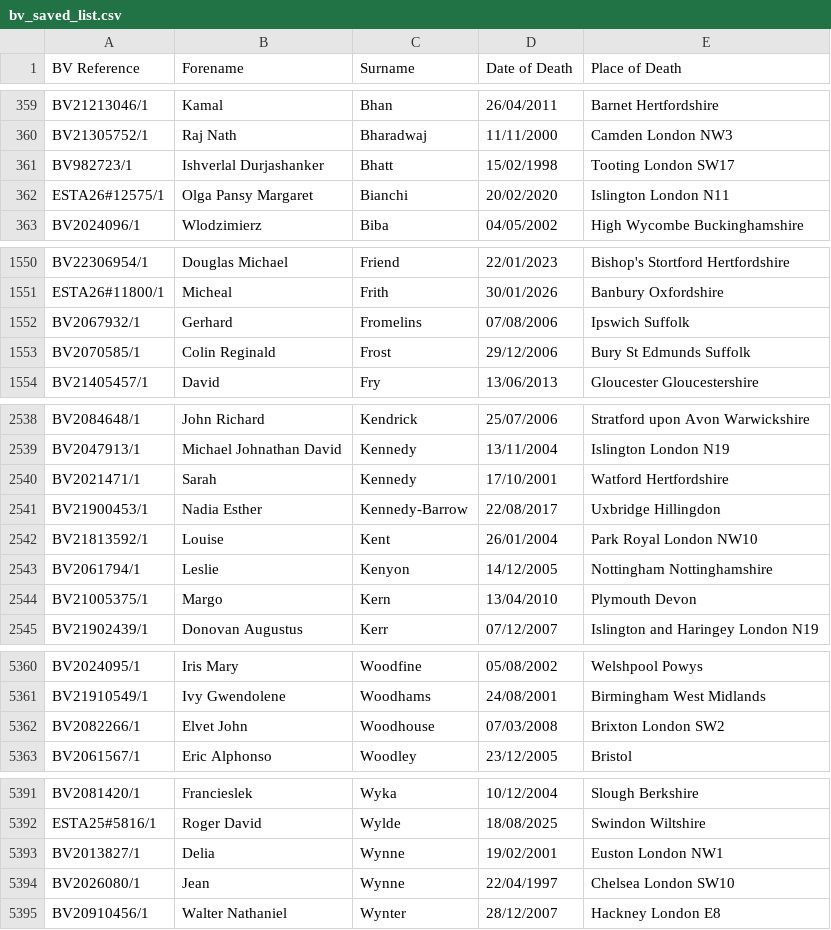
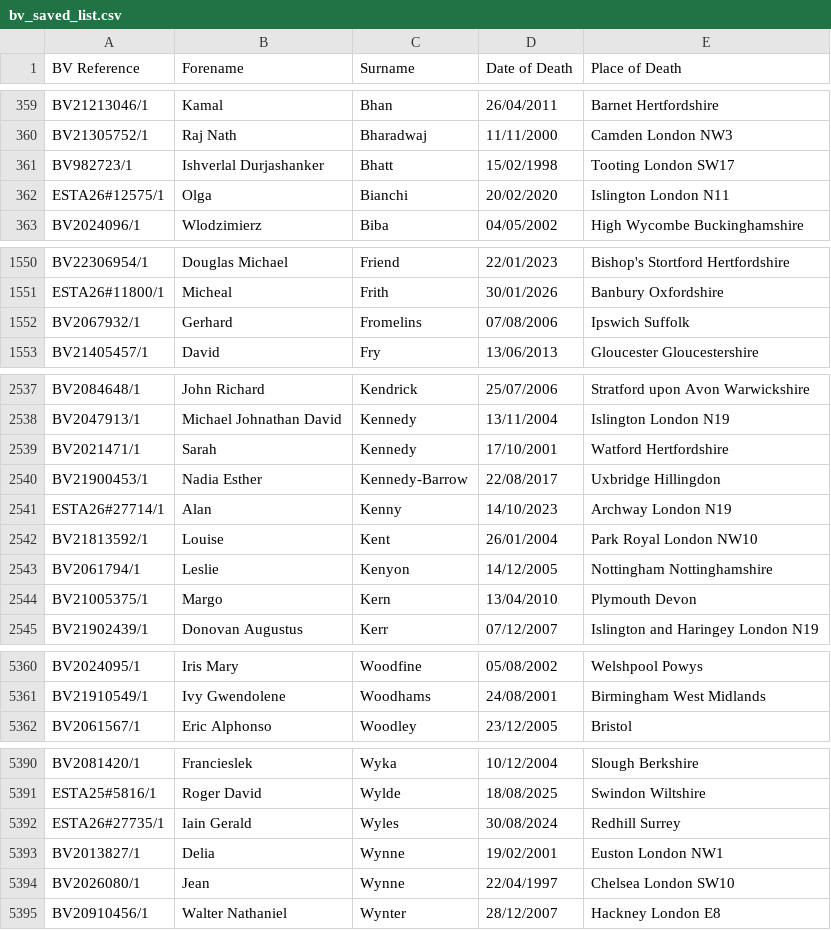
Before and after one commit to FWLPython/bv-moniter, a CSV file: bv_saved_list.csv, drawn as a sheet; only a part is shown, gaps mark what is left out.

Commit message:
Update BV saved list [skip ci]

```diff
--- a/bv_saved_list.csv
+++ b/bv_saved_list.csv
@@ -361,3 +361,3 @@ BV21305752/1,Raj Nath,Bharadwaj,11/11/2000,Camden  London NW3
 BV982723/1,Ishverlal Durjashanker,Bhatt,15/02/1998,Tooting  London  SW17
-ESTA26#12575/1,Olga Pansy Margaret,Bianchi,20/02/2020,Islington  London N11
+ESTA26#12575/1,Olga,Bianchi,20/02/2020,Islington  London N11
 BV2024096/1,Wlodzimierz,Biba,04/05/2002,High Wycombe  Buckinghamshire
@@ -1552,3 +1552,2 @@ ESTA26#11800/1,Micheal,Frith,30/01/2026,Banbury  Oxfordshire
 BV2067932/1,Gerhard,Fromelins,07/08/2006,Ipswich  Suffolk
-BV2070585/1,Colin Reginald,Frost,29/12/2006,Bury St Edmunds  Suffolk
 BV21405457/1,David,Fry,13/06/2013,Gloucester  Gloucestershire
@@ -2541,2 +2540,3 @@ BV2021471/1,Sarah,Kennedy,17/10/2001,Watford  Hertfordshire
 BV21900453/1,Nadia Esther,Kennedy-Barrow,22/08/2017,Uxbridge  Hillingdon
+ESTA26#27714/1,Alan,Kenny,14/10/2023,Archway  London N19
 BV21813592/1,Louise,Kent,26/01/2004,Park Royal  London NW10
@@ -5361,3 +5361,2 @@ BV2024095/1,Iris Mary,Woodfine,05/08/2002,Welshpool  Powys
 BV21910549/1,Ivy Gwendolene,Woodhams,24/08/2001,Birmingham  West Midlands
-BV2082266/1,Elvet John,Woodhouse,07/03/2008,Brixton  London SW2
 BV2061567/1,Eric Alphonso,Woodley,23/12/2005,Bristol
@@ -5392,2 +5391,3 @@ BV2081420/1,Francieslek,Wyka,10/12/2004,Slough  Berkshire
 ESTA25#5816/1,Roger David,Wylde,18/08/2025,Swindon  Wiltshire
+ESTA26#27735/1,Iain Gerald,Wyles,30/08/2024,Redhill  Surrey
 BV2013827/1,Delia,Wynne,19/02/2001,Euston   London NW1
```
Also changed, not shown: 1 other file.
